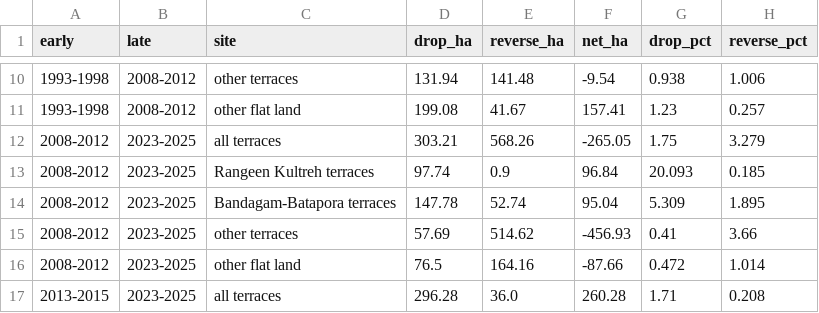
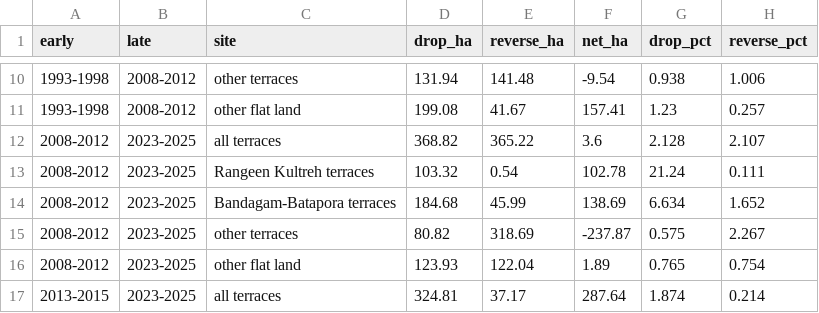
Before and after one commit to sakshimaske303-commits/STOLEN_STRATA, a CSV file: v2_redesign/west_extension/long_series_drop_test.csv, drawn as a sheet; only a part is shown, gaps mark what is left out; the diff covers the shown part only.

Commit message:
Recompute long series with corrected Landsat 8/9 adjustment

```diff
--- a/v2_redesign/west_extension/long_series_drop_test.csv
+++ b/v2_redesign/west_extension/long_series_drop_test.csv
@@ -11,7 +11,7 @@ early,late,site,drop_ha,reverse_ha,net_ha,drop_pct,reverse_pct
 1993-1998,2008-2012,other flat land,199.08,41.67,157.41,1.23,0.257
-2008-2012,2023-2025,all terraces,303.21,568.26,-265.05,1.75,3.279
-2008-2012,2023-2025,Rangeen Kultreh terraces,97.74,0.9,96.84,20.093,0.185
-2008-2012,2023-2025,Bandagam-Batapora terraces,147.78,52.74,95.04,5.309,1.895
-2008-2012,2023-2025,other terraces,57.69,514.62,-456.93,0.41,3.66
-2008-2012,2023-2025,other flat land,76.5,164.16,-87.66,0.472,1.014
-2013-2015,2023-2025,all terraces,296.28,36.0,260.28,1.71,0.208
+2008-2012,2023-2025,all terraces,368.82,365.22,3.6,2.128,2.107
+2008-2012,2023-2025,Rangeen Kultreh terraces,103.32,0.54,102.78,21.24,0.111
+2008-2012,2023-2025,Bandagam-Batapora terraces,184.68,45.99,138.69,6.634,1.652
+2008-2012,2023-2025,other terraces,80.82,318.69,-237.87,0.575,2.267
+2008-2012,2023-2025,other flat land,123.93,122.04,1.89,0.765,0.754
+2013-2015,2023-2025,all terraces,324.81,37.17,287.64,1.874,0.214
```
Also changed, not shown: 45 edited cells elsewhere in this file, dashboard/map_data/block_yearly.csv, dashboard/map_data/site_yearly.csv, 17 other files.
